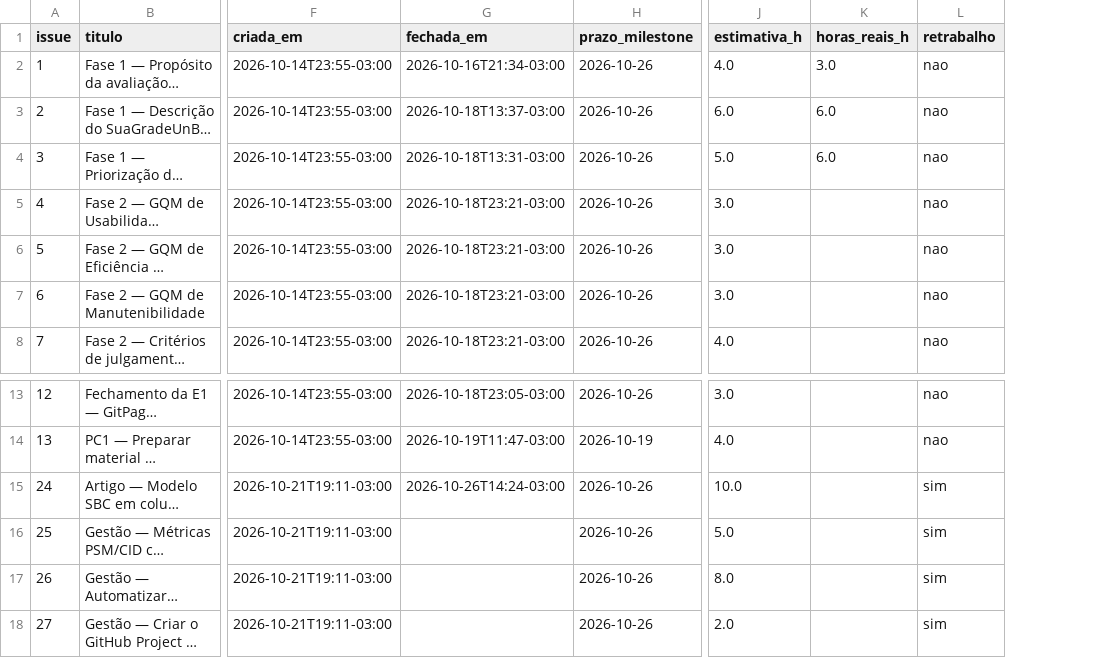
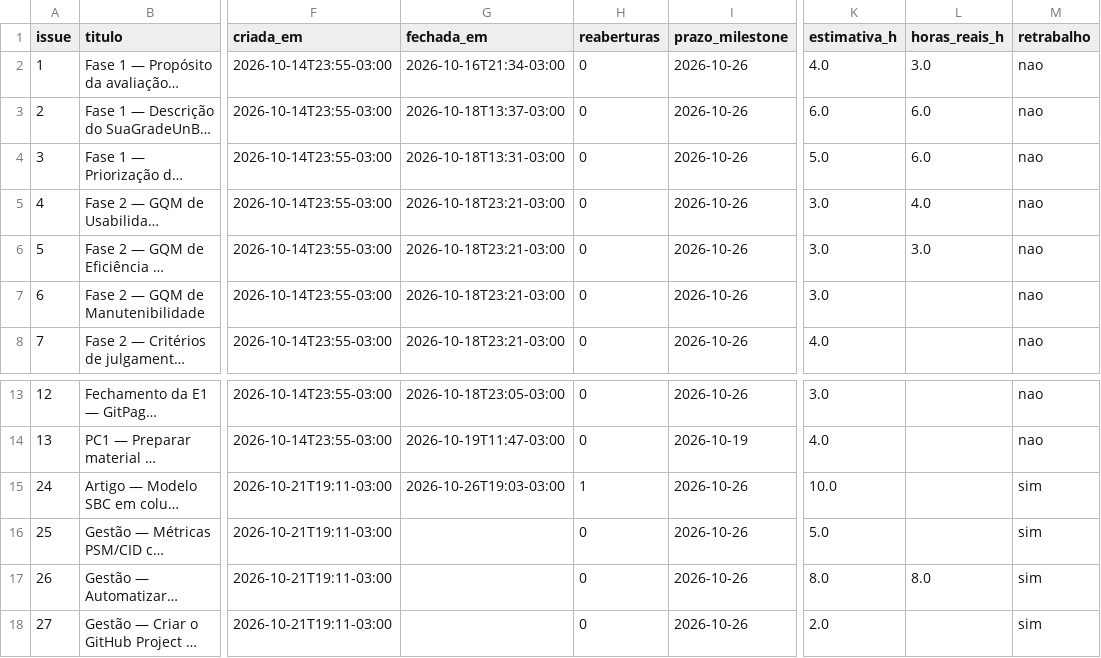
Before and after one commit to FCTE-Qualidade-de-Software-1/2026-2_T02_ELIZABETH_FRIEDMAN, a CSV file: docs/gestao/evidencias/issues.csv, drawn as a sheet; only a part is shown, gaps mark what is left out; long unchanged cells end in …; addresses are those after the commit; the diff names each change by its address in the sheet, - before the commit and + after, or states it on an @@ line.

```diff
--- a/docs/gestao/evidencias/issues.csv
+++ b/docs/gestao/evidencias/issues.csv
+column H (reaberturas), rows 2-8: all 0; rows 13-18: 0 | 0 | 1 | 0 | 0 | 0
-L5 (horas_reais_h): (empty)
+L5 (horas_reais_h): 4.0
-L6 (horas_reais_h): (empty)
+L6 (horas_reais_h): 3.0
-G15 (fechada_em): 2026-10-26T14:24-03:00
+G15 (fechada_em): 2026-10-26T19:03-03:00
-L17 (horas_reais_h): (empty)
+L17 (horas_reais_h): 8.0
```
Also changed, not shown: docs/gestao/evidencias/indicadores.csv, docs/gestao/evidencias/prs.csv, 2 other files.
